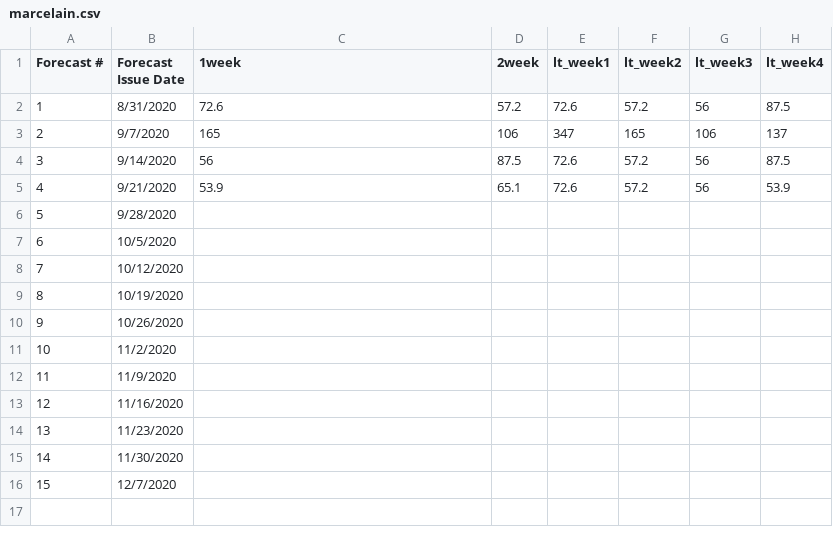
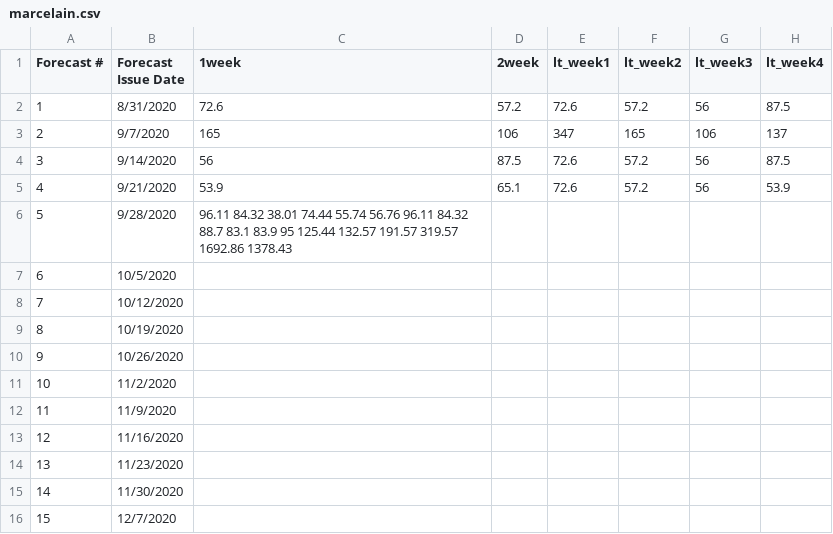
Before and after one commit to HAS-Tools-Fall2020/forecasting, a CSV file: forecast_entries/marcelain.csv, drawn as a sheet; only a part is shown; the diff names each change by its address in the sheet, - before the commit and + after, or states it on an @@ line.

Commit message:
Update marcelain.csv
9/28

```diff
--- a/forecast_entries/marcelain.csv
+++ b/forecast_entries/marcelain.csv
-C6 (1week): (empty)
+C6 (1week): 96.11 84.32 38.01 74.44 55.74 56.76 96.11 84.32 88.7 83.1 83.9 95 125.44 132.57 191.57 319.57 1692.86 1378.43
```
